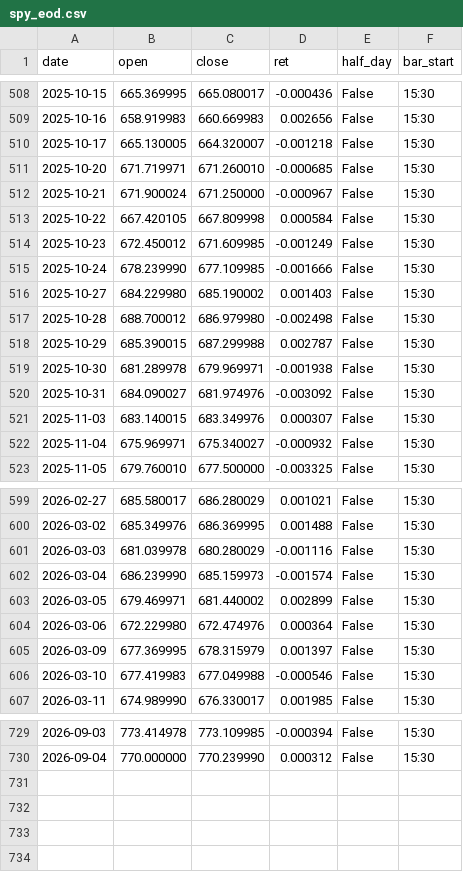
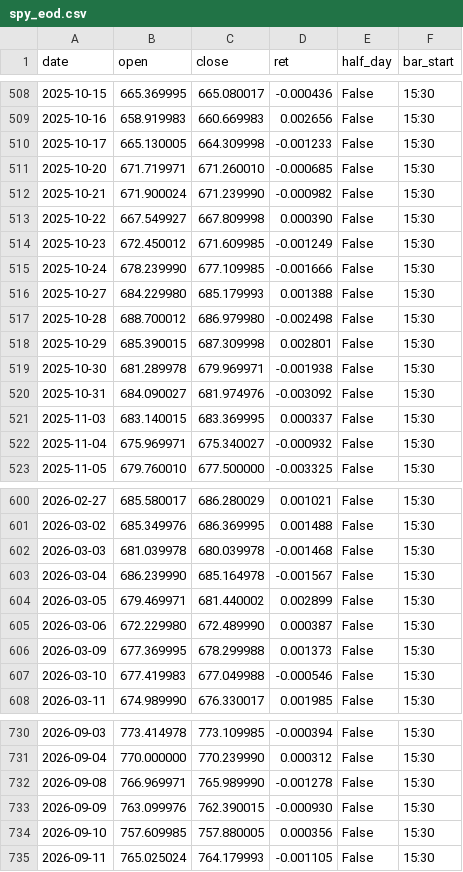
Before and after one commit to uncmac/market-risk-lab, a CSV file: data/spy_eod.csv, drawn as a sheet; only a part is shown, gaps mark what is left out; the diff covers the shown part only.

```diff
--- a/data/spy_eod.csv
+++ b/data/spy_eod.csv
@@ -509,14 +509,14 @@ date,open,close,ret,half_day,bar_start
 2025-10-16,658.919983,660.669983,0.002656,False,15:30
-2025-10-17,665.130005,664.320007,-0.001218,False,15:30
+2025-10-17,665.130005,664.309998,-0.001233,False,15:30
 2025-10-20,671.719971,671.260010,-0.000685,False,15:30
-2025-10-21,671.900024,671.250000,-0.000967,False,15:30
-2025-10-22,667.420105,667.809998,0.000584,False,15:30
+2025-10-21,671.900024,671.239990,-0.000982,False,15:30
+2025-10-22,667.549927,667.809998,0.000390,False,15:30
 2025-10-23,672.450012,671.609985,-0.001249,False,15:30
 2025-10-24,678.239990,677.109985,-0.001666,False,15:30
-2025-10-27,684.229980,685.190002,0.001403,False,15:30
+2025-10-27,684.229980,685.179993,0.001388,False,15:30
 2025-10-28,688.700012,686.979980,-0.002498,False,15:30
-2025-10-29,685.390015,687.299988,0.002787,False,15:30
+2025-10-29,685.390015,687.309998,0.002801,False,15:30
 2025-10-30,681.289978,679.969971,-0.001938,False,15:30
 2025-10-31,684.090027,681.974976,-0.003092,False,15:30
-2025-11-03,683.140015,683.349976,0.000307,False,15:30
+2025-11-03,683.140015,683.369995,0.000337,False,15:30
 2025-11-04,675.969971,675.340027,-0.000932,False,15:30
@@ -600,7 +601,7 @@ date,open,close,ret,half_day,bar_start
 2026-03-02,685.349976,686.369995,0.001488,False,15:30
-2026-03-03,681.039978,680.280029,-0.001116,False,15:30
-2026-03-04,686.239990,685.159973,-0.001574,False,15:30
+2026-03-03,681.039978,680.039978,-0.001468,False,15:30
+2026-03-04,686.239990,685.164978,-0.001567,False,15:30
 2026-03-05,679.469971,681.440002,0.002899,False,15:30
-2026-03-06,672.229980,672.474976,0.000364,False,15:30
-2026-03-09,677.369995,678.315979,0.001397,False,15:30
+2026-03-06,672.229980,672.489990,0.000387,False,15:30
+2026-03-09,677.369995,678.299988,0.001373,False,15:30
 2026-03-10,677.419983,677.049988,-0.000546,False,15:30
@@ -730 +731,5 @@ date,open,close,ret,half_day,bar_start
 2026-09-04,770.000000,770.239990,0.000312,False,15:30
+2026-09-08,766.969971,765.989990,-0.001278,False,15:30
+2026-09-09,763.099976,762.390015,-0.000930,False,15:30
+2026-09-10,757.609985,757.880005,0.000356,False,15:30
+2026-09-11,765.025024,764.179993,-0.001105,False,15:30
```
Also changed, not shown: 1 added row and 81 edited cells elsewhere in this file, data/fg_history.csv, data/spy_ohlc.csv, 35 other files.
